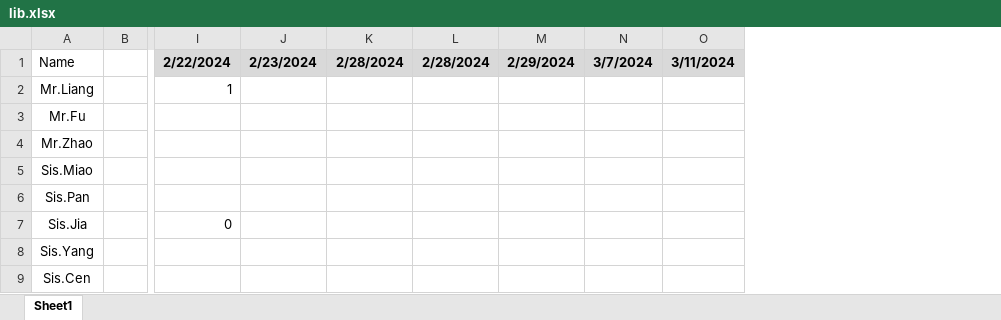
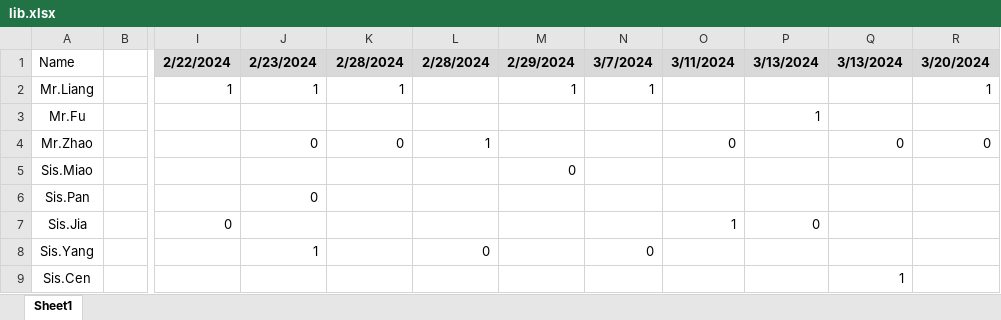
Before and after one commit to wanghaochen1/Directed_Graph, an Excel workbook: lib.xlsx, sheet Sheet1, drawn as a sheet; only a part is shown, gaps mark what is left out; values as stored, in another font and other column widths than the file's, no borders; the diff names each change by its address in the sheet, - before the commit and + after, or states it on an @@ line.

```diff
--- a/lib.xlsx (sheet Sheet1)
+++ b/lib.xlsx (sheet Sheet1)
+column P, rows 1-7: 3/13/2024 |  | 1 |  |  |  | 0
+column Q, rows 1-9: 3/13/2024 |  |  | 0 |  |  |  |  | 1
+column R, rows 1-4: 3/20/2024 | 1 |  | 0
-J2: (empty)
+J2: 1
-K2: (empty)
+K2: 1
-M2: (empty)
+M2: 1
-N2: (empty)
+N2: 1
-J4: (empty)
+J4: 0
-K4: (empty)
+K4: 0
-L4: (empty)
+L4: 1
-O4: (empty)
+O4: 0
-M5: (empty)
+M5: 0
-J6: (empty)
+J6: 0
-O7: (empty)
+O7: 1
-J8: (empty)
+J8: 1
-L8: (empty)
+L8: 0
-N8: (empty)
+N8: 0
```
Also changed, not shown: 1 other file.
